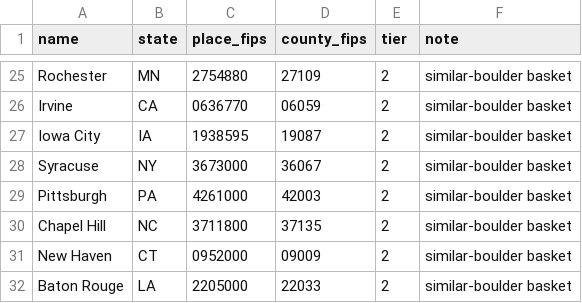
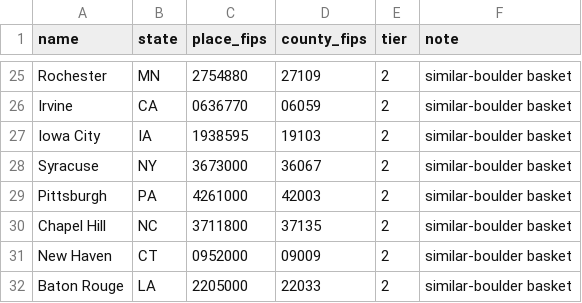
Before and after one commit to brianckeegan/charting-boulder, a CSV file: 2026-09-bvsd/data/raw/places.csv, drawn as a sheet; only a part is shown, gaps mark what is left out.

```diff
--- a/2026-09-bvsd/data/raw/places.csv
+++ b/2026-09-bvsd/data/raw/places.csv
@@ -26,3 +26,3 @@ Rochester,MN,2754880,27109,2,similar-boulder basket
 Irvine,CA,0636770,06059,2,similar-boulder basket
-Iowa City,IA,1938595,19087,2,similar-boulder basket
+Iowa City,IA,1938595,19103,2,similar-boulder basket
 Syracuse,NY,3673000,36067,2,similar-boulder basket
```
Also changed, not shown: 2026-09-bvsd/data/processed/county-age-groups.csv, 2026-09-bvsd/output/bvsd-pinned.csv, 5 other files.
